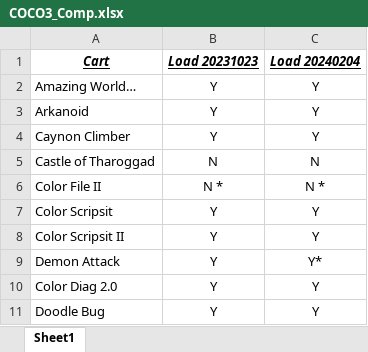
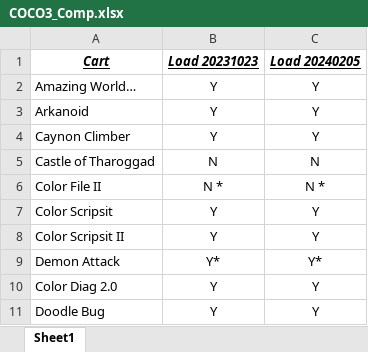
Before and after one commit to MiSTer-devel/CoCo3_MiSTer, an Excel workbook: COCO3_Comp.xlsx, sheet Sheet1, drawn as a sheet; only a part is shown; values as stored, in another font and other column widths than the file's, no borders; the diff names each change by its address in the sheet, - before the commit and + after, or states it on an @@ line.

```diff
--- a/COCO3_Comp.xlsx (sheet Sheet1)
+++ b/COCO3_Comp.xlsx (sheet Sheet1)
-C1: Load 20240204
+C1: Load 20240205
-B9 (Load 20231023): Y
+B9 (Load 20231023): Y*
```
Also changed, not shown: 1 other file.
